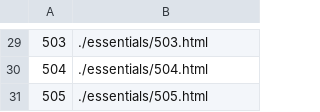
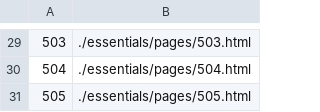
Before and after one commit to tarikkudesu/server, a CSV file: essentials/serversDB/errorpages.csv, drawn as a sheet; only a part is shown, gaps mark what is left out; the diff covers the shown part only.

```diff
--- a/essentials/serversDB/errorpages.csv
+++ b/essentials/serversDB/errorpages.csv
@@ -29,3 +29,3 @@
-503, ./essentials/503.html
-504, ./essentials/504.html
-505, ./essentials/505.html
+503, ./essentials/pages/503.html
+504, ./essentials/pages/504.html
+505, ./essentials/pages/505.html
```
Also changed, not shown: 28 edited cells elsewhere in this file, 8 other files.
